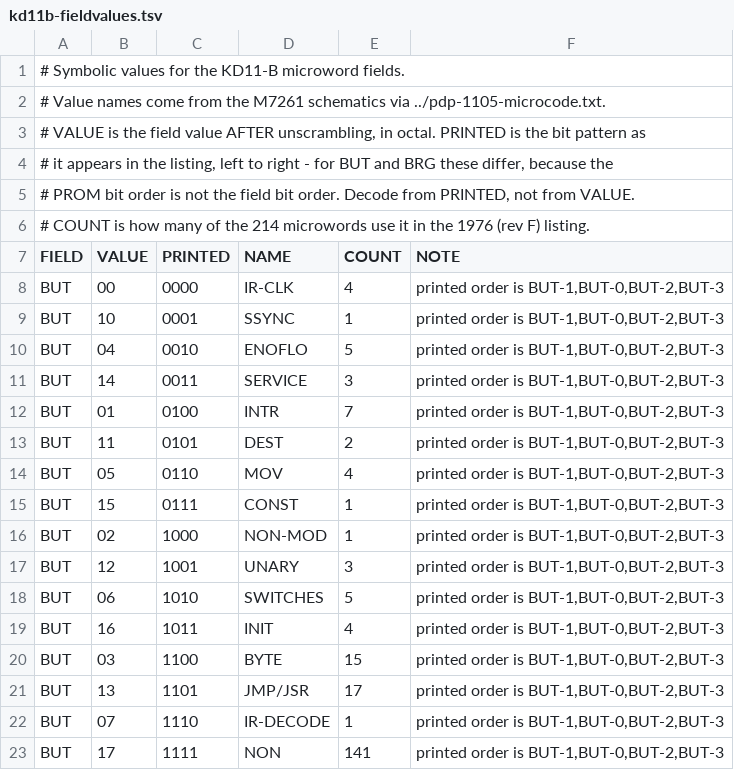
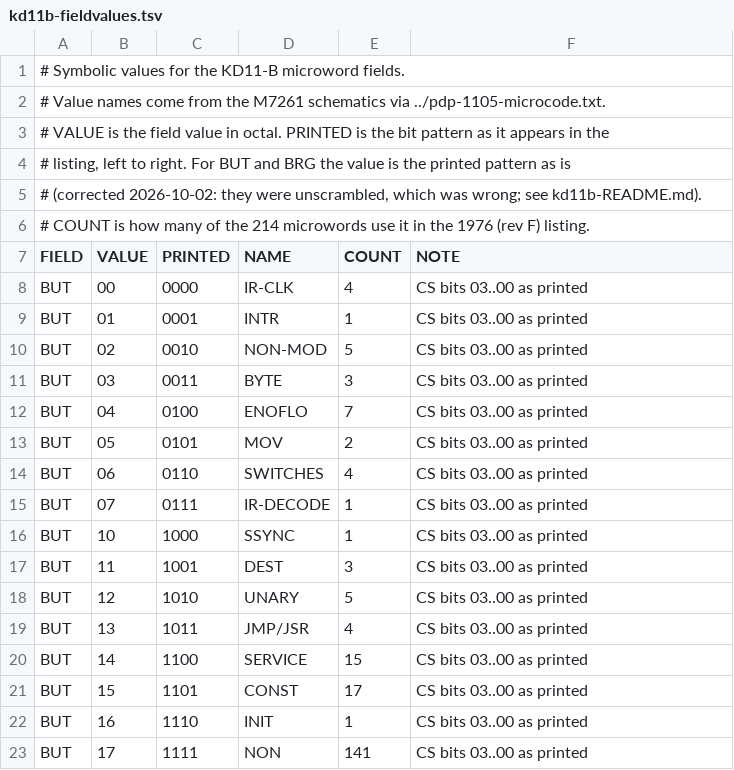
Before and after one commit to fjalvingh/pdp11javagui, a TSV file: pdp11-common/src/main/resources/microcode/kd11b/kd11b-fieldvalues.tsv, drawn as a sheet; only a part is shown; the diff covers the shown part only.

Commit message:
Fix microcode bugs

```diff
--- a/pdp11-common/src/main/resources/microcode/kd11b/kd11b-fieldvalues.tsv
+++ b/pdp11-common/src/main/resources/microcode/kd11b/kd11b-fieldvalues.tsv
@@ -2,22 +2,22 @@
 # Value names come from the M7261 schematics via ../pdp-1105-microcode.txt.
-# VALUE is the field value AFTER unscrambling, in octal. PRINTED is the bit pattern as
-# it appears in the listing, left to right - for BUT and BRG these differ, because the
-# PROM bit order is not the field bit order. Decode from PRINTED, not from VALUE.
+# VALUE is the field value in octal. PRINTED is the bit pattern as it appears in the
+# listing, left to right. For BUT and BRG the value is the printed pattern as is
+# (corrected 2026-10-02: they were unscrambled, which was wrong; see kd11b-README.md).
 # COUNT is how many of the 214 microwords use it in the 1976 (rev F) listing.
 FIELD	VALUE	PRINTED	NAME	COUNT	NOTE
-BUT	00	0000	IR-CLK	4	printed order is BUT-1,BUT-0,BUT-2,BUT-3
-BUT	10	0001	SSYNC	1	printed order is BUT-1,BUT-0,BUT-2,BUT-3
-BUT	04	0010	ENOFLO	5	printed order is BUT-1,BUT-0,BUT-2,BUT-3
-BUT	14	0011	SERVICE	3	printed order is BUT-1,BUT-0,BUT-2,BUT-3
-BUT	01	0100	INTR	7	printed order is BUT-1,BUT-0,BUT-2,BUT-3
-BUT	11	0101	DEST	2	printed order is BUT-1,BUT-0,BUT-2,BUT-3
-BUT	05	0110	MOV	4	printed order is BUT-1,BUT-0,BUT-2,BUT-3
-BUT	15	0111	CONST	1	printed order is BUT-1,BUT-0,BUT-2,BUT-3
-BUT	02	1000	NON-MOD	1	printed order is BUT-1,BUT-0,BUT-2,BUT-3
-BUT	12	1001	UNARY	3	printed order is BUT-1,BUT-0,BUT-2,BUT-3
-BUT	06	1010	SWITCHES	5	printed order is BUT-1,BUT-0,BUT-2,BUT-3
-BUT	16	1011	INIT	4	printed order is BUT-1,BUT-0,BUT-2,BUT-3
-BUT	03	1100	BYTE	15	printed order is BUT-1,BUT-0,BUT-2,BUT-3
-BUT	13	1101	JMP/JSR	17	printed order is BUT-1,BUT-0,BUT-2,BUT-3
-BUT	07	1110	IR-DECODE	1	printed order is BUT-1,BUT-0,BUT-2,BUT-3
-BUT	17	1111	NON	141	printed order is BUT-1,BUT-0,BUT-2,BUT-3
+BUT	00	0000	IR-CLK	4	CS bits 03..00 as printed
+BUT	01	0001	INTR	1	CS bits 03..00 as printed
+BUT	02	0010	NON-MOD	5	CS bits 03..00 as printed
+BUT	03	0011	BYTE	3	CS bits 03..00 as printed
+BUT	04	0100	ENOFLO	7	CS bits 03..00 as printed
+BUT	05	0101	MOV	2	CS bits 03..00 as printed
+BUT	06	0110	SWITCHES	4	CS bits 03..00 as printed
+BUT	07	0111	IR-DECODE	1	CS bits 03..00 as printed
+BUT	10	1000	SSYNC	1	CS bits 03..00 as printed
+BUT	11	1001	DEST	3	CS bits 03..00 as printed
+BUT	12	1010	UNARY	5	CS bits 03..00 as printed
+BUT	13	1011	JMP/JSR	4	CS bits 03..00 as printed
+BUT	14	1100	SERVICE	15	CS bits 03..00 as printed
+BUT	15	1101	CONST	17	CS bits 03..00 as printed
+BUT	16	1110	INIT	1	CS bits 03..00 as printed
+BUT	17	1111	NON	141	CS bits 03..00 as printed
```
Also changed, not shown: 8 edited cells elsewhere in this file, pdp11-common/src/main/resources/microcode/kd11b/kd11b-microcode-1973.tsv, pdp11-common/src/main/resources/microcode/kd11b/kd11b-microcode-1976.tsv, 11 other files.
